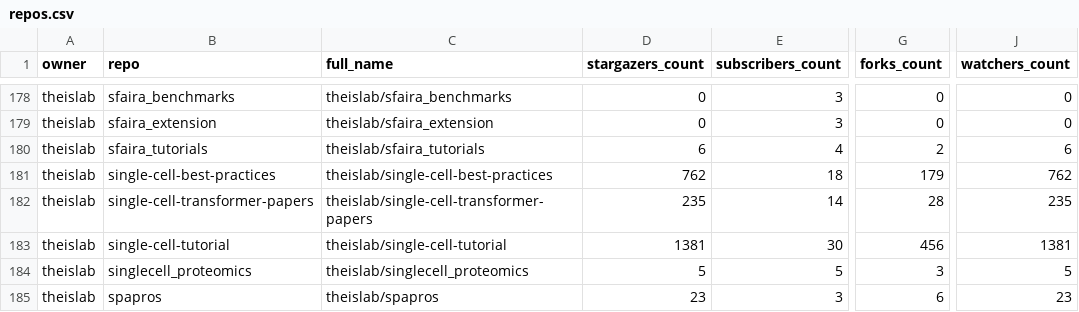
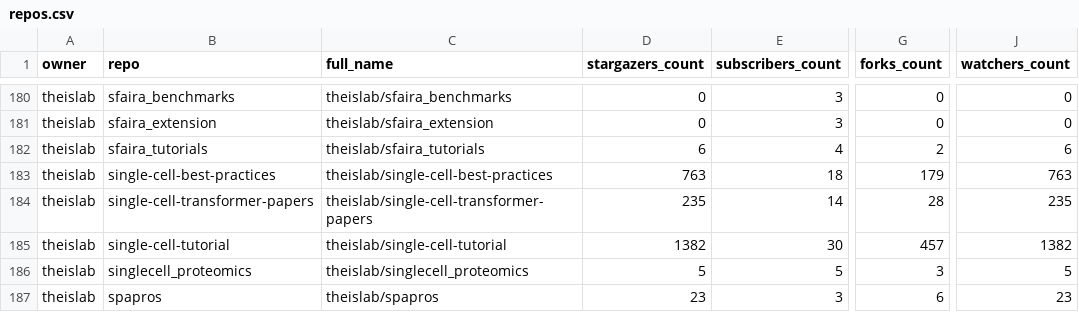
Before and after one commit to theislab/gh-dashboard, a CSV file: repos.csv, drawn as a sheet; only a part is shown, gaps mark what is left out; addresses are those after the commit; the diff covers the shown part only; the diff names each change by its address in the sheet, - before the commit and + after, or states it on an @@ line.

```diff
--- a/repos.csv
+++ b/repos.csv
-D183 (stargazers_count): 762
+D183 (stargazers_count): 763
-J183 (watchers_count): 762
+J183 (watchers_count): 763
-D185 (stargazers_count): 1381
+D185 (stargazers_count): 1382
-G185 (forks_count): 456
+G185 (forks_count): 457
-J185 (watchers_count): 1381
+J185 (watchers_count): 1382
```
Also changed, not shown: 2 added rows and 29 edited cells elsewhere in this file, 2 other files.
